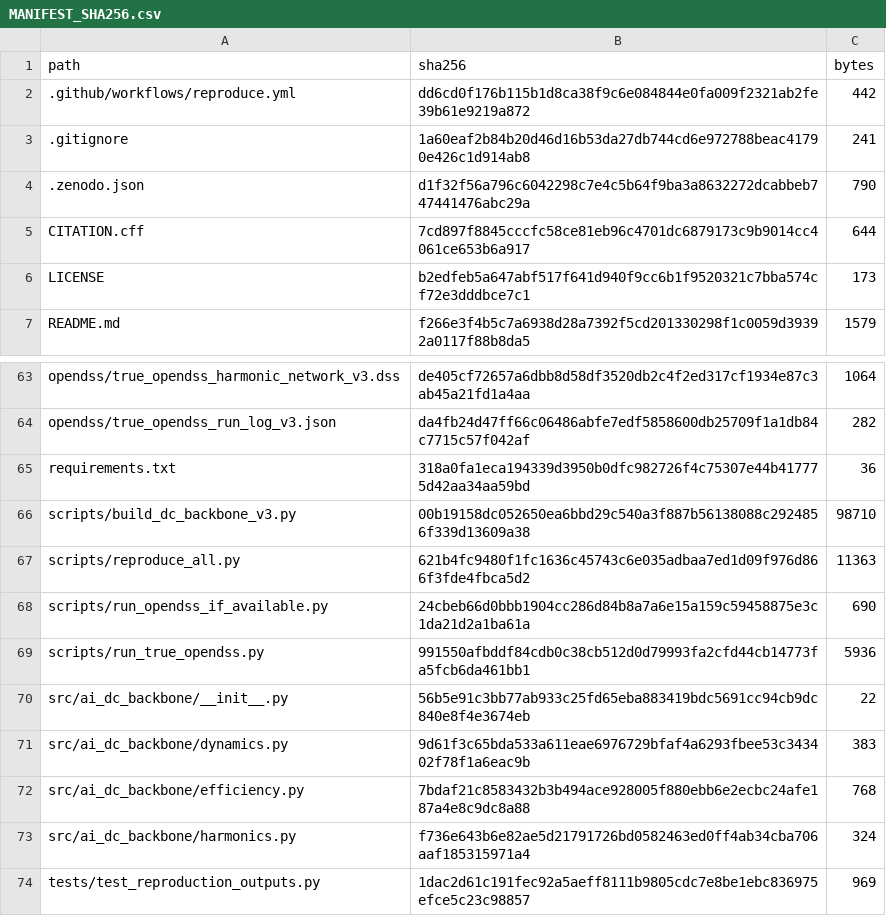
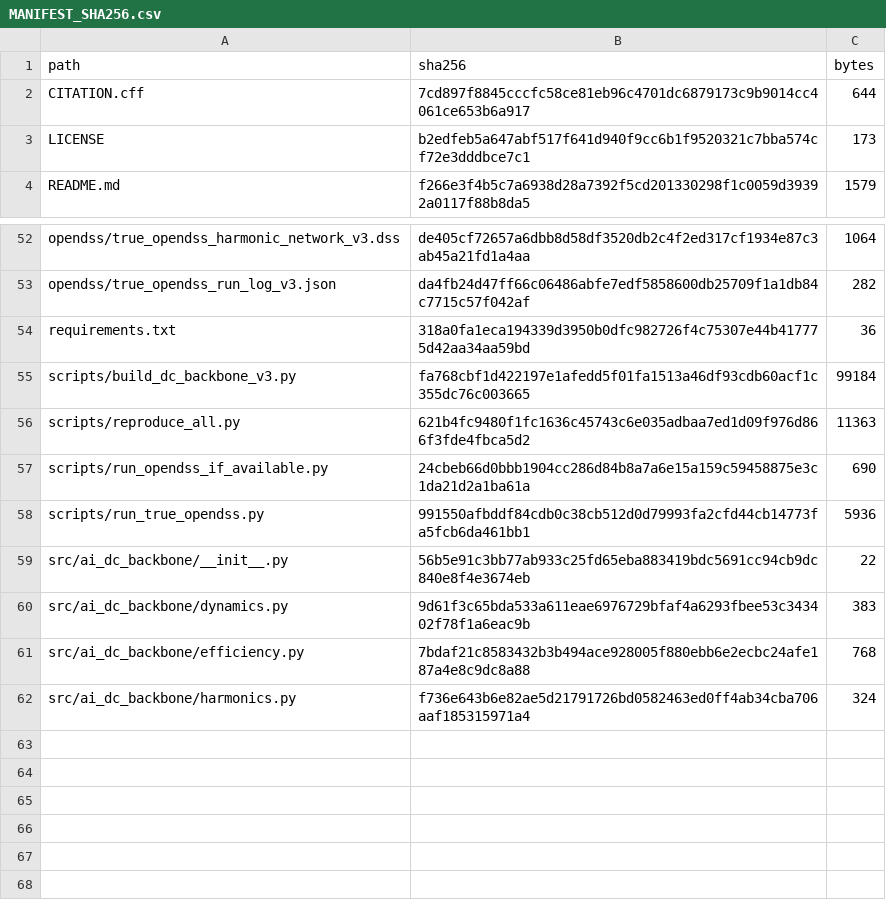
Before and after one commit to SavannahY/dc-ai-factory-backbone-reproducibility, a CSV file: MANIFEST_SHA256.csv, drawn as a sheet; only a part is shown, gaps mark what is left out; the diff covers the shown part only.

```diff
--- a/MANIFEST_SHA256.csv
+++ b/MANIFEST_SHA256.csv
@@ -1,5 +1,2 @@
 path,sha256,bytes
-.github/workflows/reproduce.yml,dd6cd0f176b115b1d8ca38f9c6e084844e0fa009f2321ab2fe39b61e9219a872,442
-.gitignore,1a60eaf2b84b20d46d16b53da27db744cd6e972788beac41790e426c1d914ab8,241
-.zenodo.json,d1f32f56a796c6042298c7e4c5b64f9ba3a8632272dcabbeb747441476abc29a,790
 CITATION.cff,7cd897f8845cccfc58ce81eb96c4701dc6879173c9b9014cc4061ce653b6a917,644
@@ -65,3 +54,3 @@ opendss/true_opendss_run_log_v3.json,da4fb24d47ff66c06486abfe7edf5858600db25709f
 requirements.txt,318a0fa1eca194339d3950b0dfc982726f4c75307e44b417775d42aa34aa59bd,36
-scripts/build_dc_backbone_v3.py,00b19158dc052650ea6bbd29c540a3f887b56138088c2924856f339d13609a38,98710
+scripts/build_dc_backbone_v3.py,fa768cbf1d422197e1afedd5f01fa1513a46df93cdb60acf1c355dc76c003665,99184
 scripts/reproduce_all.py,621b4fc9480f1fc1636c45743c6e035adbaa7ed1d09f976d866f3fde4fbca5d2,11363
@@ -73,2 +62 @@ src/ai_dc_backbone/efficiency.py,7bdaf21c8583432b3b494ace928005f880ebb6e2ecbc24a
 src/ai_dc_backbone/harmonics.py,f736e643b6e82ae5d21791726bd0582463ed0ff4ab34cba706aaf185315971a4,324
-tests/test_reproduction_outputs.py,1dac2d61c191fec92a5aeff8111b9805cdc7e8be1ebc836975efce5c23c98857,969
```
Also changed, not shown: 8 removed rows and 12 edited cells elsewhere in this file, 4 other files.
